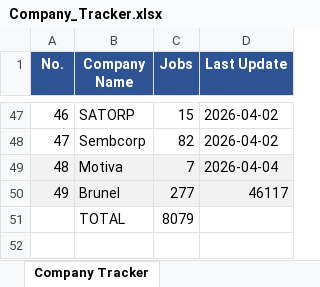
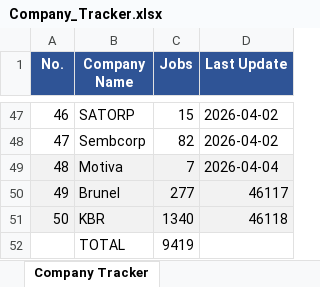
Before and after one commit to illeh69/KerjaAI-oil-gas-me, an Excel workbook: Company_Tracker.xlsx, sheet Company Tracker, drawn as a sheet; only a part is shown, gaps mark what is left out; values as stored, in another font and other column widths than the file's, no borders; charts and pictures not drawn; addresses are those after the commit; the diff names each change by its address in the sheet, - before the commit and + after, or states it on an @@ line.

```diff
--- a/Company_Tracker.xlsx (sheet Company Tracker)
+++ b/Company_Tracker.xlsx (sheet Company Tracker)
+row 51: 50 | KBR | 1340 | 46118
-C52 (Jobs): 8079
+C52 (Jobs): 9419
```
Also changed, not shown: 4 other files.
